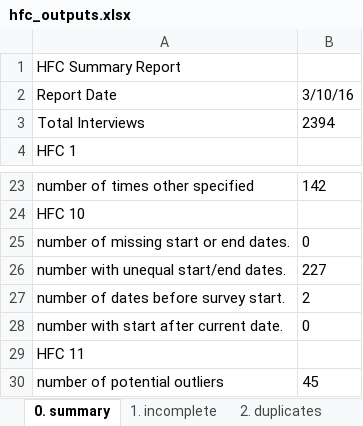
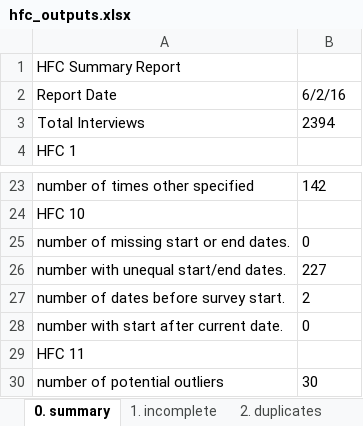
Before and after one commit to PovertyAction/high-frequency-checks, an Excel workbook: exercise/answers/hfc_outputs.xlsx, sheet 0. summary, drawn as a sheet; only a part is shown, gaps mark what is left out; values as stored, in another font and other column widths than the file's, no borders; the diff names each change by its address in the sheet, - before the commit and + after, or states it on an @@ line.

```diff
--- a/exercise/answers/hfc_outputs.xlsx (sheet 0. summary)
+++ b/exercise/answers/hfc_outputs.xlsx (sheet 0. summary)
-B2: 3/10/16
+B2: 6/2/16
-B30: 45
+B30: 30
```
Also changed, not shown: sheet 4. no miss, sheet 9. specify, sheet 6. skip, sheet 11. outliers, sheet 10. dates, sheet 8. constraints, 4 more sheets, other sheet tabs, exercise/answers/hfc_inputs.xlsx, exercise/hfc_enumerators.xlsx, 2 other files.
